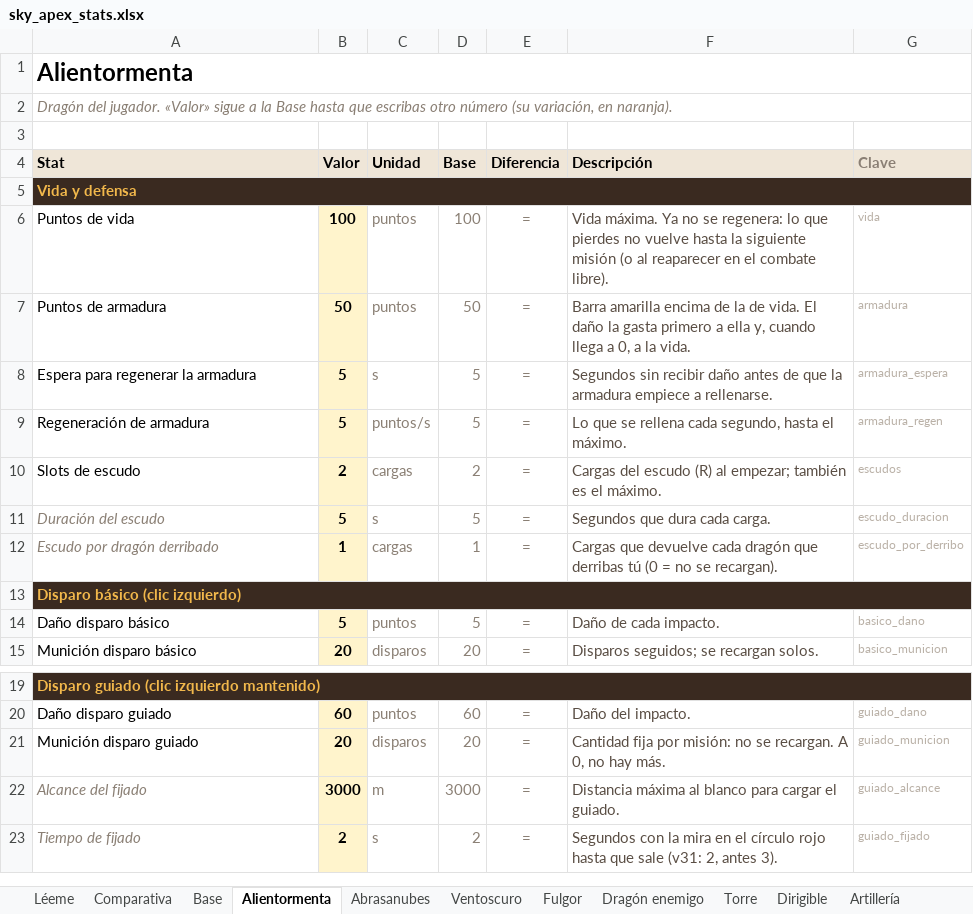
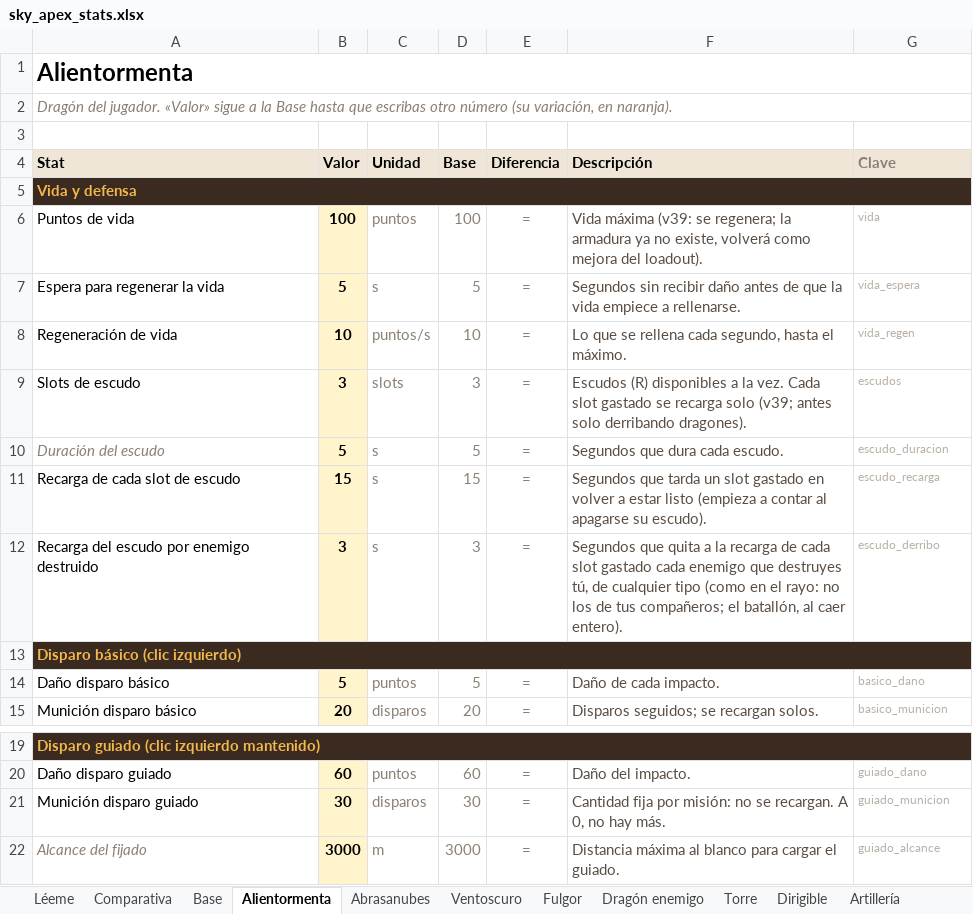
Before and after one commit to JorgePove/Sky_Apex, an Excel workbook: datos/sky_apex_stats.xlsx, sheet Alientormenta, drawn as a sheet; only a part is shown, gaps mark what is left out; the shorter side is filled out with more unchanged rows; values as stored, in another font and other column widths than the file's, no borders; conditional formats not drawn; removed rows and columns are numbered as before the commit, all else as after; the diff names each change by its address in the sheet, - before the commit and + after, or states it on an @@ line.

```diff
--- a/datos/sky_apex_stats.xlsx (sheet Alientormenta)
+++ b/datos/sky_apex_stats.xlsx (sheet Alientormenta)
-F6 (Descripción): Vida máxima. Ya no se regenera: lo que pierdes no vuelve hasta la siguiente misión (o al reaparecer en el combate libre).
+F6 (Descripción): Vida máxima (v39: se regenera; la armadura ya no existe, volverá como mejora del loadout).
-row 7: Puntos de armadura | 50 | puntos | 50 | = | Barra amarilla encima de la de vida. El daño la gasta primero a ella y, cuando llega a 0, a la vida. | armadura
-A7 (Stat): Espera para regenerar la armadura
+A7 (Stat): Espera para regenerar la vida
-F7 (Descripción): …que la armadura empiece a…
+F7 (Descripción): …que la vida empiece a…
-G7 (Clave): armadura_espera
+G7 (Clave): vida_espera
-A8 (Stat): Regeneración de armadura
+A8 (Stat): Regeneración de vida
-B8 (Valor): 5
+B8 (Valor): 10
-D8 (Base): 5
+D8 (Base): 10
-G8 (Clave): armadura_regen
+G8 (Clave): vida_regen
-B9 (Valor): 2
+B9 (Valor): 3
-C9 (Unidad): cargas
+C9 (Unidad): slots
-D9 (Base): 2
+D9 (Base): 3
-F9 (Descripción): Cargas del escudo (R) al empezar; también es el máximo.
+F9 (Descripción): Escudos (R) disponibles a la vez. Cada slot gastado se recarga solo (v39; antes solo derribando dragones).
-F10 (Descripción): Segundos que dura cada carga.
+F10 (Descripción): Segundos que dura cada escudo.
-row 12: Escudo por dragón derribado | 1 | cargas | 1 | = | Cargas que devuelve cada dragón que derribas tú (0 = no se recargan). | escudo_por_derribo
+row 11: Recarga de cada slot de escudo | 15 | s | 15 | = | Segundos que tarda un slot gastado en volver a estar listo (empieza a contar al apagarse su escudo). | escudo_recarga
+row 12: Recarga del escudo por enemigo destruido | 3 | s | 3 | = | Segundos que quita a la recarga de cada slot gastado cada enemigo que destruyes tú, de cualquier tipo (como en el rayo: no los de tus compañeros; el batallón, al caer entero). | escudo_derribo
-B21 (Valor): 20
+B21 (Valor): 30
-D21 (Base): 20
+D21 (Base): 30
```
Also changed, not shown: sheet Comparativa, sheet Abrasanubes, sheet Ventoscuro, sheet Fulgor, sheet Base, formulas that keep their value, 19 other files.
